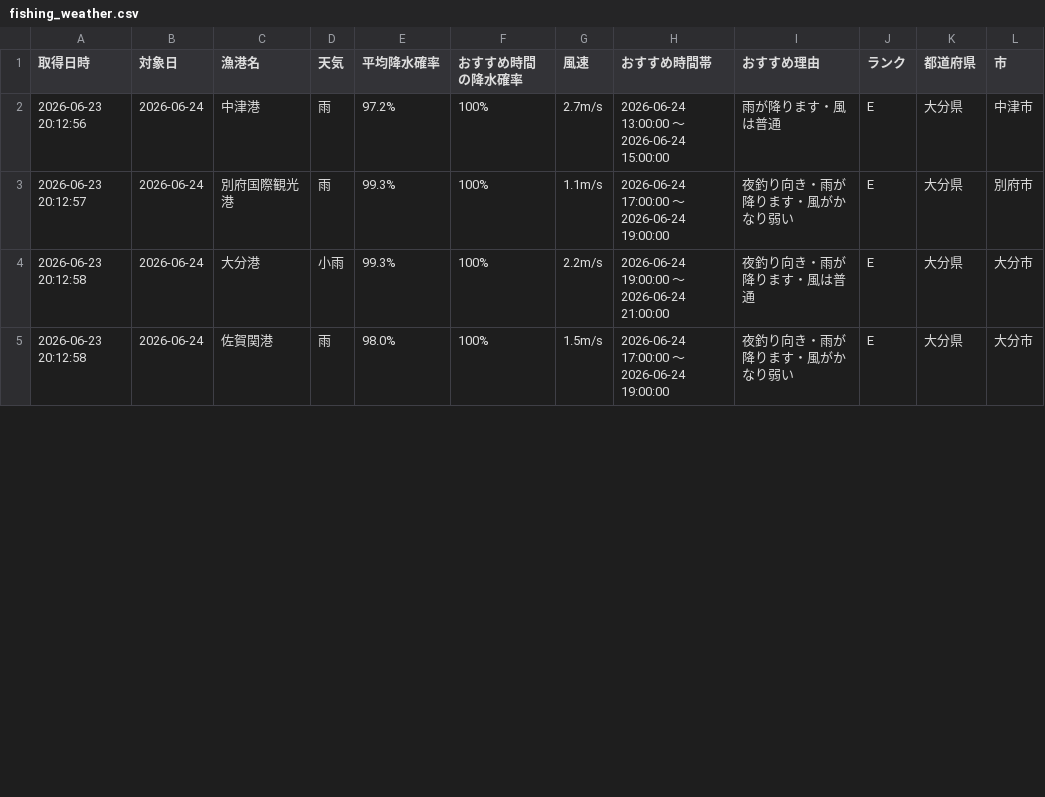
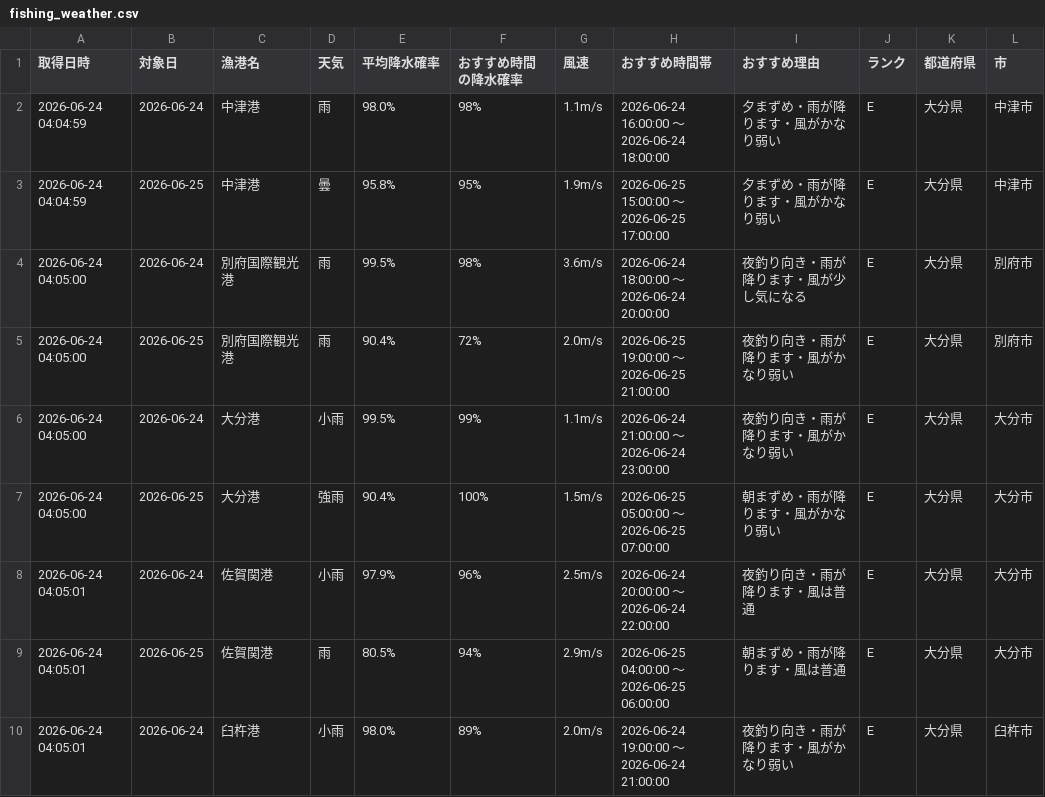
Before and after one commit to Naoya-ya-man/oita-fishing-dashboard, a CSV file: fishing_weather.csv, drawn as a sheet; only a part is shown; the diff covers the shown part only.

```diff
--- a/fishing_weather.csv
+++ b/fishing_weather.csv
@@ -1,5 +1,10 @@
 取得日時,対象日,漁港名,天気,平均降水確率,おすすめ時間の降水確率,風速,おすすめ時間帯,おすすめ理由,ランク,都道府県,市
-2026-06-23 20:12:56,2026-06-24,中津港,雨,97.2%,100%,2.7m/s,2026-06-24 13:00:00 ～ 2026-06-24 15:00:00,雨が降ります・風は普通,E,大分県,中津市
-2026-06-23 20:12:57,2026-06-24,別府国際観光港,雨,99.3%,100%,1.1m/s,2026-06-24 17:00:00 ～ 2026-06-24 19:00:00,夜釣り向き・雨が降ります・風がかなり弱い,E,大分県,別府市
-2026-06-23 20:12:58,2026-06-24,大分港,小雨,99.3%,100%,2.2m/s,2026-06-24 19:00:00 ～ 2026-06-24 21:00:00,夜釣り向き・雨が降ります・風は普通,E,大分県,大分市
-2026-06-23 20:12:58,2026-06-24,佐賀関港,雨,98.0%,100%,1.5m/s,2026-06-24 17:00:00 ～ 2026-06-24 19:00:00,夜釣り向き・雨が降ります・風がかなり弱い,E,大分県,大分市
+2026-06-24 04:04:59,2026-06-24,中津港,雨,98.0%,98%,1.1m/s,2026-06-24 16:00:00 ～ 2026-06-24 18:00:00,夕まずめ・雨が降ります・風がかなり弱い,E,大分県,中津市
+2026-06-24 04:04:59,2026-06-25,中津港,曇,95.8%,95%,1.9m/s,2026-06-25 15:00:00 ～ 2026-06-25 17:00:00,夕まずめ・雨が降ります・風がかなり弱い,E,大分県,中津市
+2026-06-24 04:05:00,2026-06-24,別府国際観光港,雨,99.5%,98%,3.6m/s,2026-06-24 18:00:00 ～ 2026-06-24 20:00:00,夜釣り向き・雨が降ります・風が少し気になる,E,大分県,別府市
+2026-06-24 04:05:00,2026-06-25,別府国際観光港,雨,90.4%,72%,2.0m/s,2026-06-25 19:00:00 ～ 2026-06-25 21:00:00,夜釣り向き・雨が降ります・風がかなり弱い,E,大分県,別府市
+2026-06-24 04:05:00,2026-06-24,大分港,小雨,99.5%,99%,1.1m/s,2026-06-24 21:00:00 ～ 2026-06-24 23:00:00,夜釣り向き・雨が降ります・風がかなり弱い,E,大分県,大分市
+2026-06-24 04:05:00,2026-06-25,大分港,強雨,90.4%,100%,1.5m/s,2026-06-25 05:00:00 ～ 2026-06-25 07:00:00,朝まずめ・雨が降ります・風がかなり弱い,E,大分県,大分市
+2026-06-24 04:05:01,2026-06-24,佐賀関港,小雨,97.9%,96%,2.5m/s,2026-06-24 20:00:00 ～ 2026-06-24 22:00:00,夜釣り向き・雨が降ります・風は普通,E,大分県,大分市
+2026-06-24 04:05:01,2026-06-25,佐賀関港,雨,80.5%,94%,2.9m/s,2026-06-25 04:00:00 ～ 2026-06-25 06:00:00,朝まずめ・雨が降ります・風は普通,E,大分県,大分市
+2026-06-24 04:05:01,2026-06-24,臼杵港,小雨,98.0%,89%,2.0m/s,2026-06-24 19:00:00 ～ 2026-06-24 21:00:00,夜釣り向き・雨が降ります・風がかなり弱い,E,大分県,臼杵市
```
Also changed, not shown: 1 added row and 12 edited cells elsewhere in this file.
